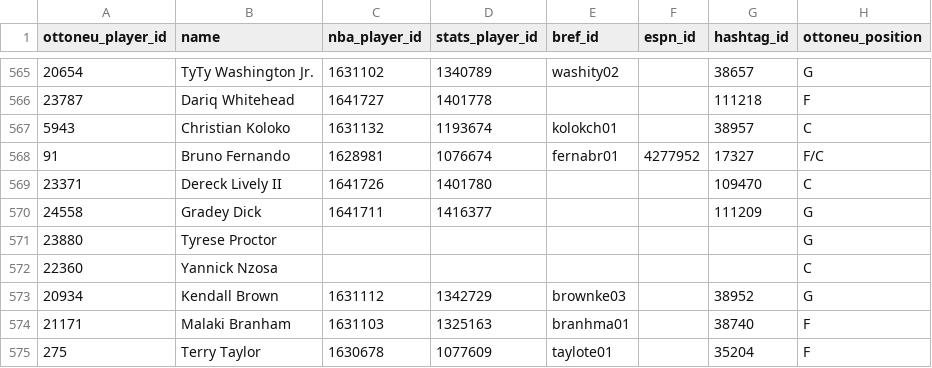
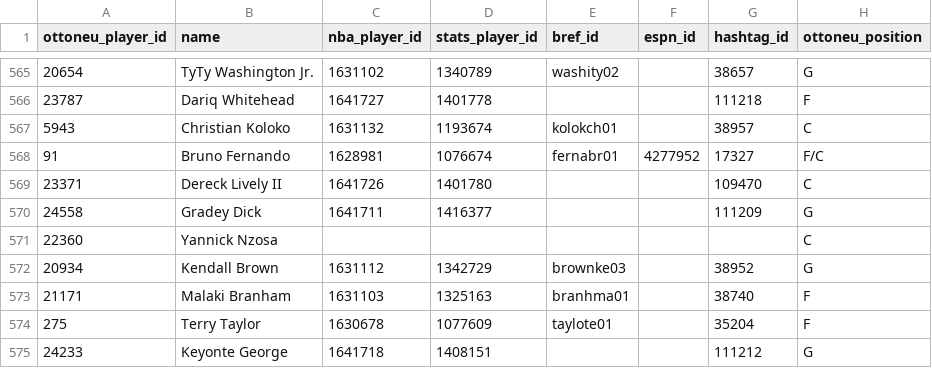
Before and after one commit to wfordh/ottobasket_values, a CSV file: data/mappings_update_2023-09-14.csv, drawn as a sheet; only a part is shown, gaps mark what is left out; the shorter side is filled out with more unchanged rows.

```diff
--- a/data/mappings_update_2023-09-14.csv
+++ b/data/mappings_update_2023-09-14.csv
@@ -570,3 +570,2 @@ ottoneu_player_id,name,nba_player_id,stats_player_id,bref_id,espn_id,hashtag_id,
 24558,Gradey Dick,1641711,1416377,,,111209,G
-23880,Tyrese Proctor,,,,,,G
 22360,Yannick Nzosa,,,,,,C
```
Also changed, not shown: 3 other files.
